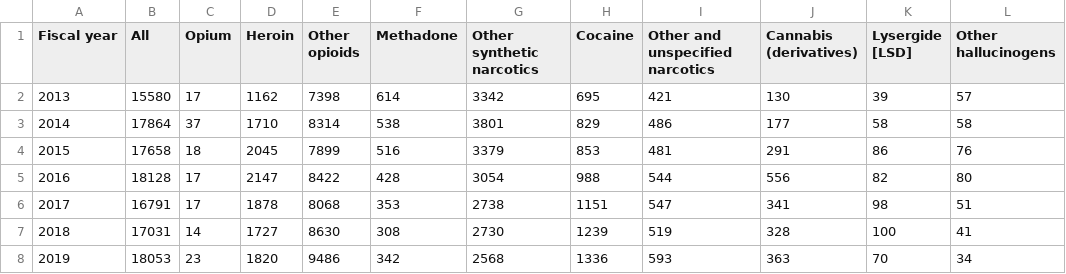
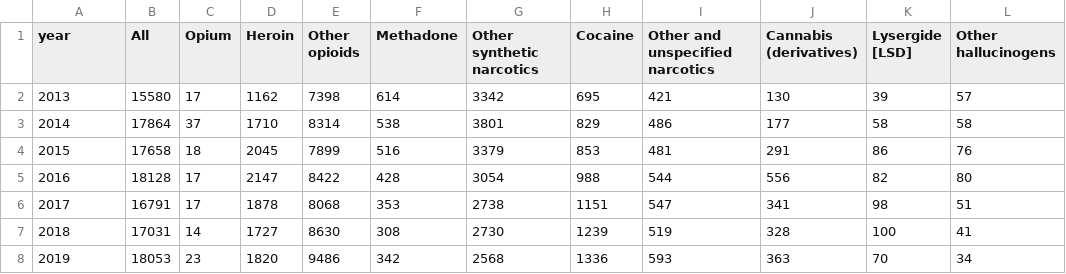
Before and after one commit to LeonardoCastro/BritishDrugDynamics, a CSV file: data/drugs_usage/national_resolution/misuse_diagnoses.csv, drawn as a sheet; only a part is shown; the diff names each change by its address in the sheet, - before the commit and + after, or states it on an @@ line.

Commit message:
Fixed data/README and csv bugs

```diff
--- a/data/drugs_usage/national_resolution/misuse_diagnoses.csv
+++ b/data/drugs_usage/national_resolution/misuse_diagnoses.csv
-A1: Fiscal year
+A1: year
```
Also changed, not shown: data/drugs_usage/national_resolution/primary_age.csv, 1 other file.
